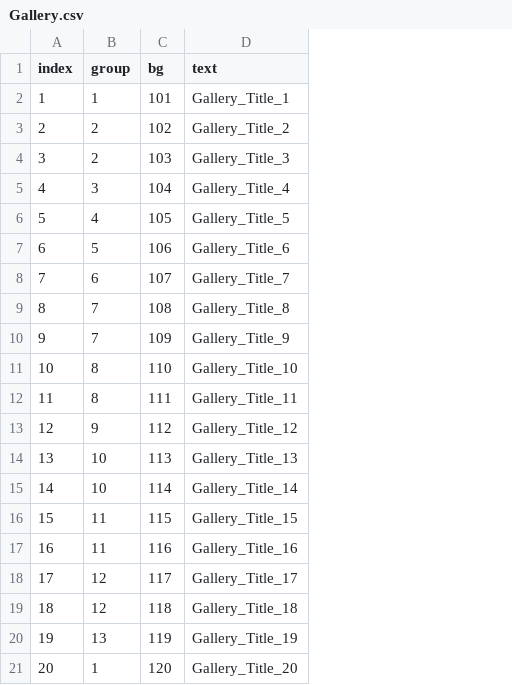
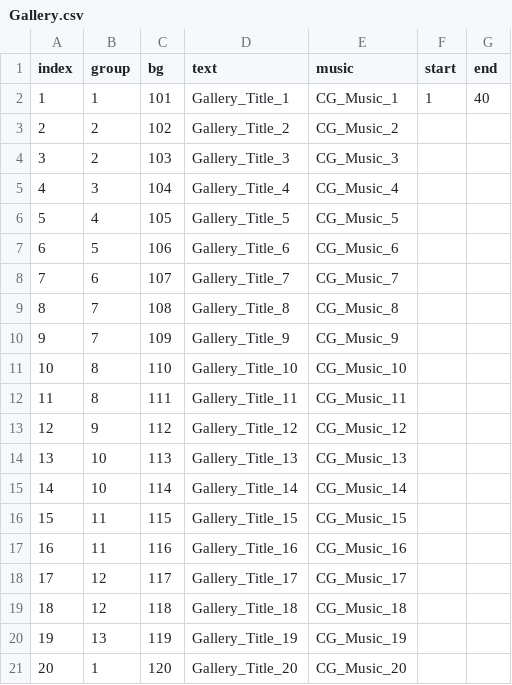
Before and after one commit to divecatmaster/Project_God, a CSV file: Assets/Resources/CSV/Gallery.csv, drawn as a sheet; the diff names each change by its address in the sheet, - before the commit and + after, or states it on an @@ line.

```diff
--- a/Assets/Resources/CSV/Gallery.csv
+++ b/Assets/Resources/CSV/Gallery.csv
+column E (music), rows 2-21: CG_Music_1 | CG_Music_2 | CG_Music_3 | CG_Music_4 | CG_Music_5 | CG_Music_6 | CG_Music_7 | CG_Music_8 | CG_Music_9 | CG_Music_10 | CG_Music_11 | CG_Music_12 | CG_Music_13 | CG_Music_14 | CG_Music_15 | CG_Music_16 | CG_Music_17 | CG_Music_18 | CG_Music_19 | CG_Music_20
+column F (start), row 2: 1
+column G (end), row 2: 40
```
Also changed, not shown: Assets/Resources/CSV/Language.csv, 48 other files.
